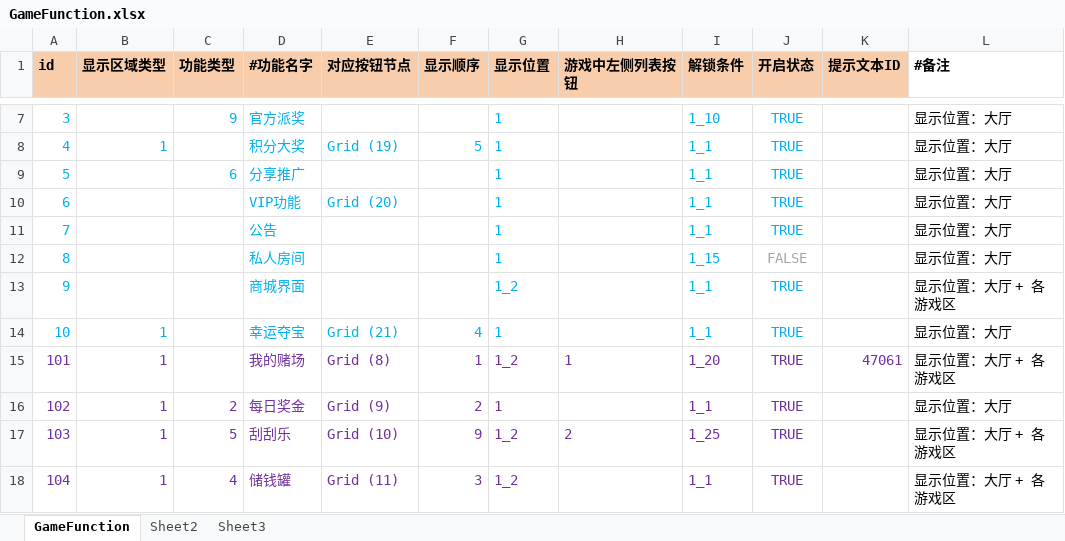
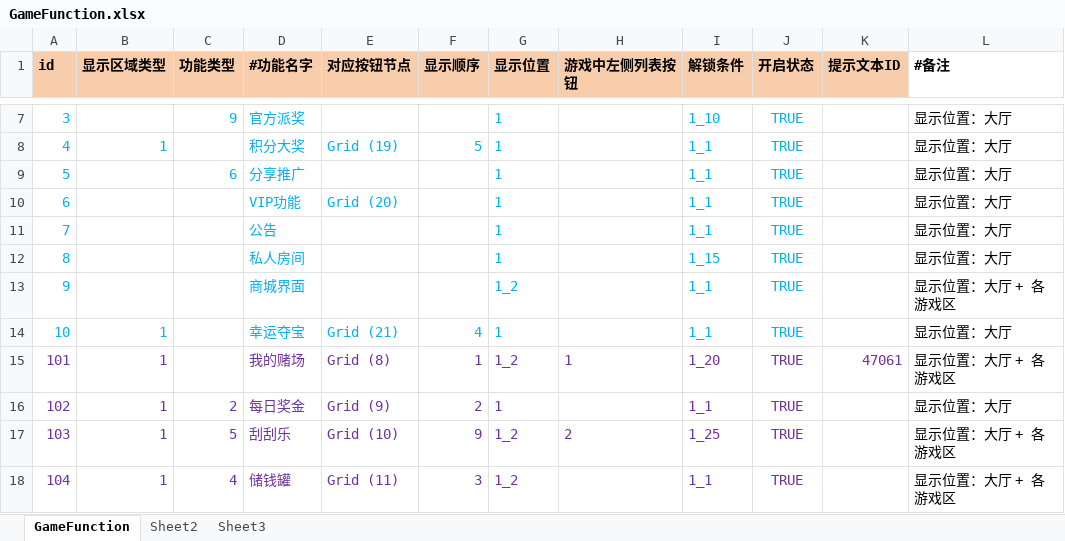
Before and after one commit to yanhailong/jjj_server, an Excel workbook: hall/resources/sample/GameFunction.xlsx, sheet GameFunction, drawn as a sheet; only a part is shown, gaps mark what is left out; values as stored, in another font and other column widths than the file's, no borders; the diff names each change by its address in the sheet, - before the commit and + after, or states it on an @@ line.

```diff
--- a/hall/resources/sample/GameFunction.xlsx (sheet GameFunction)
+++ b/hall/resources/sample/GameFunction.xlsx (sheet GameFunction)
-J12 (开启状态): FALSE
+J12 (开启状态): TRUE
-J12 text colour: #A6A6A6
+J12 text colour: #00B0F0
```
Also changed, not shown: poker/resources/sample/GameFunction.xlsx, poker/resources/sample/warehouse.xlsx, 7 other files.
